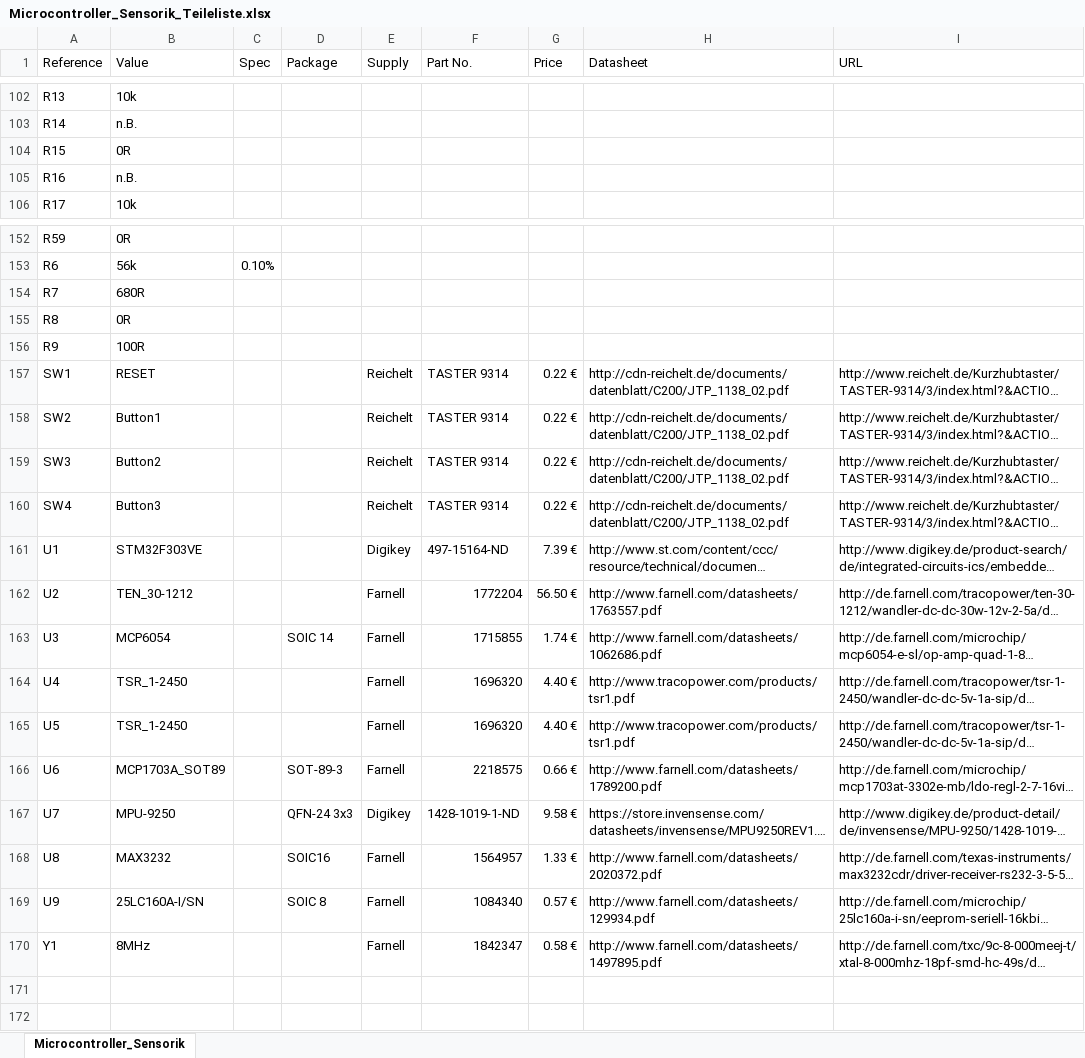
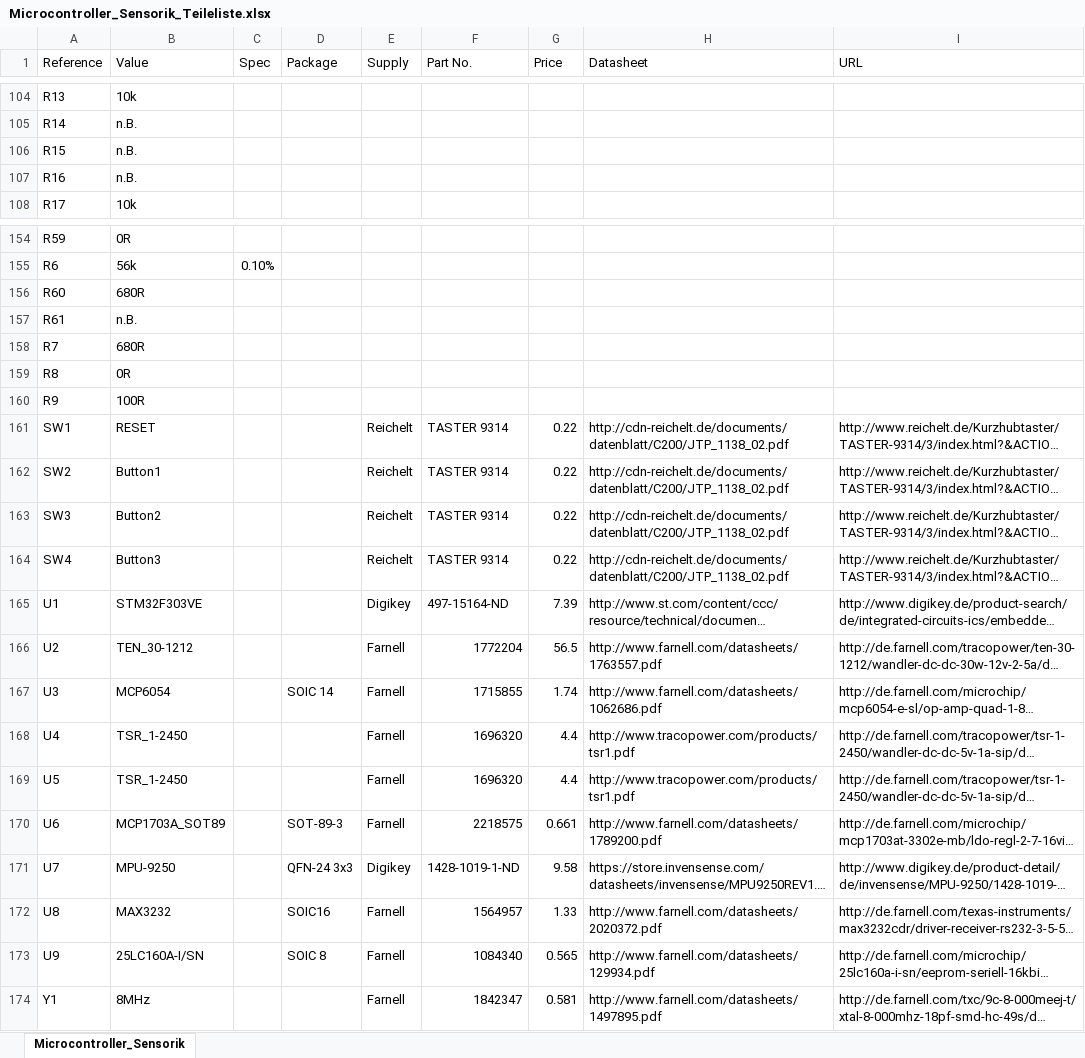
Before and after one commit to tud-pses/ucboard, an Excel workbook: kicad_uCSensorik/Microcontroller_Sensorik_Teileliste.xlsx, sheet Microcontroller_Sensorik, drawn as a sheet; only a part is shown, gaps mark what is left out; long unchanged cells end in …; values as stored, in another font and other column widths than the file's, no borders; addresses are those after the commit; the diff covers the shown part only; the diff names each change by its address in the sheet, - before the commit and + after, or states it on an @@ line.

```diff
--- a/kicad_uCSensorik/Microcontroller_Sensorik_Teileliste.xlsx (sheet Microcontroller_Sensorik)
+++ b/kicad_uCSensorik/Microcontroller_Sensorik_Teileliste.xlsx (sheet Microcontroller_Sensorik)
-B106 (Value): 0R
+B106 (Value): n.B.
+row 156: R60 | 680R
+row 157: R61 | n.B.
-G161:G164 (Price): 0.22 €
+G161:G164 (Price): 0.22
-G165 (Price): 7.39 €
+G165 (Price): 7.39
-G166 (Price): 56.50 €
+G166 (Price): 56.5
-G167 (Price): 1.74 €
+G167 (Price): 1.74
-G168:G169 (Price): 4.40 €
+G168:G169 (Price): 4.4
-G170 (Price): 0.66 €
+G170 (Price): 0.661
-G171 (Price): 9.58 €
+G171 (Price): 9.58
-G172 (Price): 1.33 €
+G172 (Price): 1.33
-G173 (Price): 0.57 €
+G173 (Price): 0.565
-G174 (Price): 0.58 €
+G174 (Price): 0.581
```
Also changed, not shown: 2 added rows and 47 edited cells elsewhere in this sheet, 8 other files.
